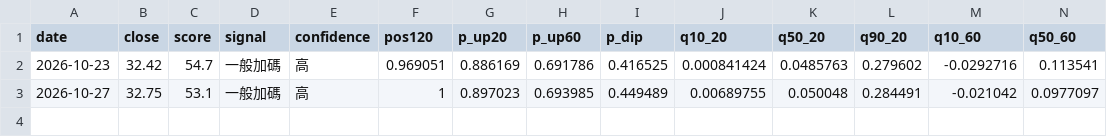
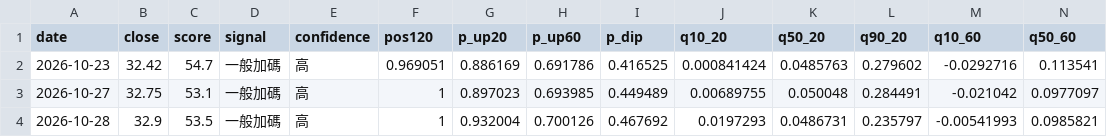
Before and after one commit to SimonNien2004/Stock00919, a CSV file: data/predictions.csv, drawn as a sheet; only a part is shown; rows hold the shown columns only; the diff names each change by its address in the sheet, - before the commit and + after, or states it on an @@ line.

```diff
--- a/data/predictions.csv
+++ b/data/predictions.csv
+row 4: 2026-10-28 | 32.9 | 53.5 | 一般加碼 | 高 | 1 | 0.932004 | 0.700126 | 0.467692 | 0.0197293 | 0.0486731 | 0.235797 | -0.00541993 | 0.0985821
```
Also changed, not shown: data/raw/inst.csv, data/raw/price.csv, 6 other files.
